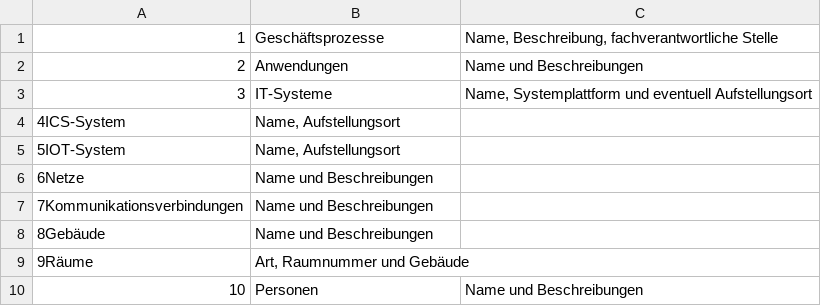
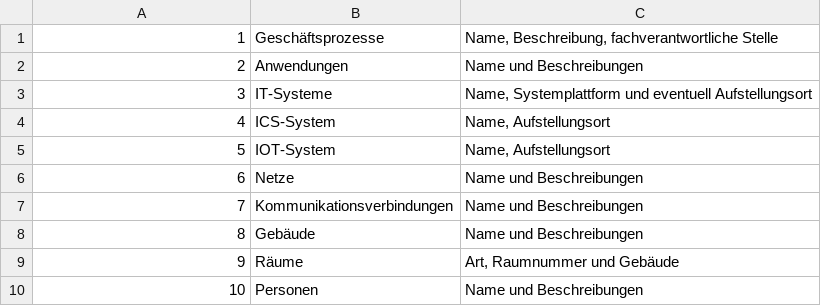
Before and after one commit to eisler/isms, a CSV file: data/informationsverbund.csv, drawn as a sheet; removed rows and columns are numbered as before the commit, all else as after; the diff names each change by its address in the sheet, - before the commit and + after, or states it on an @@ line.

Commit message:
Update informationsverbund.csv

```diff
--- a/data/informationsverbund.csv
+++ b/data/informationsverbund.csv
-row 4: 4ICS-System | Name, Aufstellungsort
-row 5: 5IOT-System | Name, Aufstellungsort
-row 6: 6Netze | Name und Beschreibungen
-row 7: 7Kommunikationsverbindungen | Name und Beschreibungen
-row 8: 8Gebäude | Name und Beschreibungen
-row 9: 9Räume | Art, Raumnummer und Gebäude
+row 4: 4 | ICS-System | Name, Aufstellungsort
+row 5: 5 | IOT-System | Name, Aufstellungsort
+row 6: 6 | Netze | Name und Beschreibungen
+row 7: 7 | Kommunikationsverbindungen | Name und Beschreibungen
+row 8: 8 | Gebäude | Name und Beschreibungen
+row 9: 9 | Räume | Art, Raumnummer und Gebäude
```
